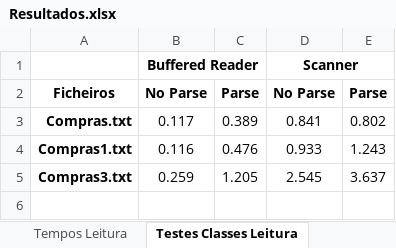
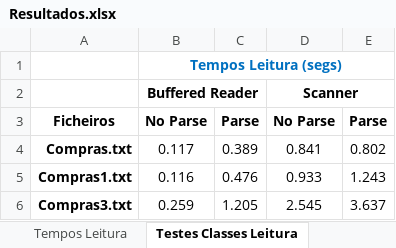
Before and after one commit to andrerfcsantos/GesthiperJava, an Excel workbook: Relatorio/Resultados.xlsx, sheet Testes Classes Leitura, drawn as a sheet; values as stored, in another font and other column widths than the file's, no borders; charts and pictures not drawn; the diff names each change by its address in the sheet, - before the commit and + after, or states it on an @@ line.

```diff
--- a/Relatorio/Resultados.xlsx (sheet Testes Classes Leitura)
+++ b/Relatorio/Resultados.xlsx (sheet Testes Classes Leitura)
+row 1:  | Tempos Leitura (segs)
```
Also changed, not shown: other sheet tabs, charts or pictures, 22 other files.
